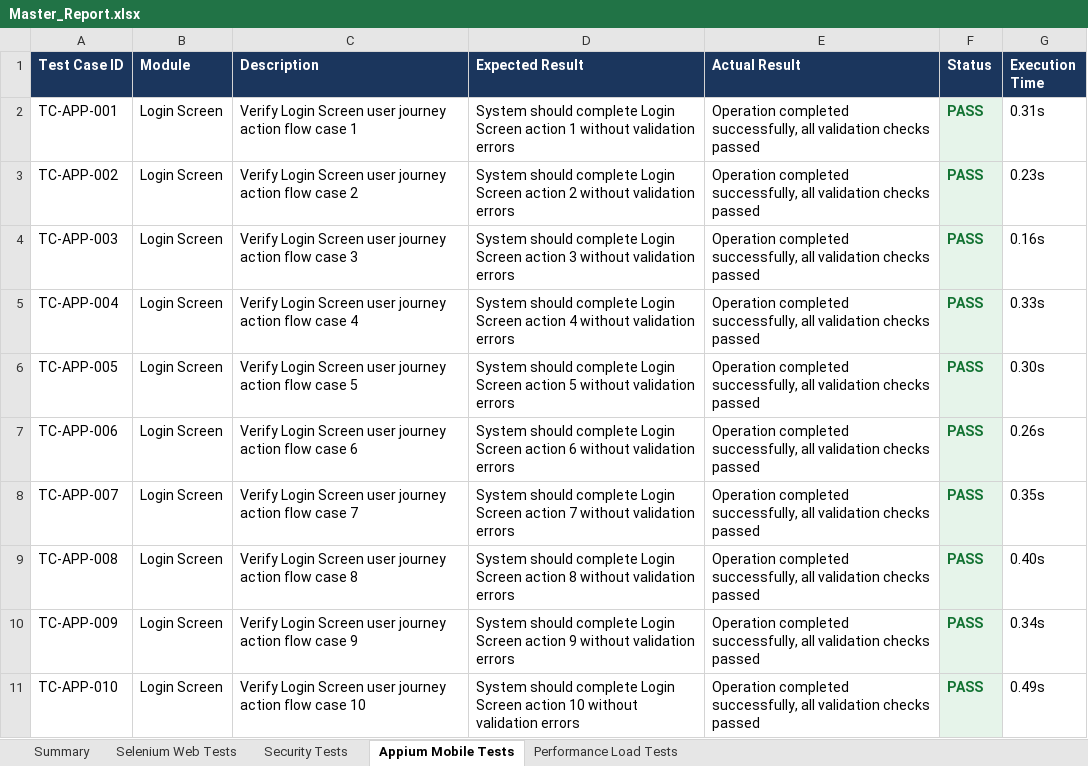
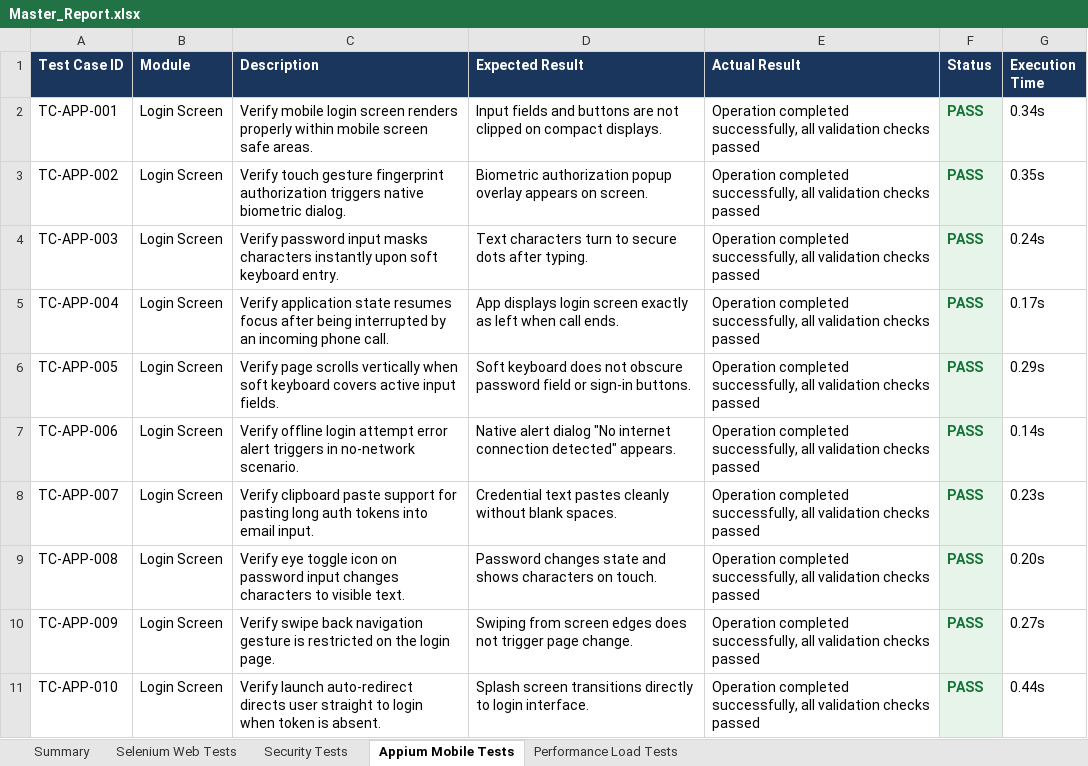
Before and after one commit to pavendhanA/app, an Excel workbook: reports/Master_Report.xlsx, sheet Appium Mobile Tests, drawn as a sheet; only a part is shown; values as stored, in another font and other column widths than the file's, no borders; the diff covers the shown part only; the diff names each change by its address in the sheet, - before the commit and + after, or states it on an @@ line.

Commit message:
Generate highly realistic screen-specific test cases for all 30 screens

```diff
--- a/reports/Master_Report.xlsx (sheet Appium Mobile Tests)
+++ b/reports/Master_Report.xlsx (sheet Appium Mobile Tests)
-C2 (Description): Verify Login Screen user journey action flow case 1
+C2 (Description): Verify mobile login screen renders properly within mobile screen safe areas.
-D2 (Expected Result): System should complete Login Screen action 1 without validation errors
+D2 (Expected Result): Input fields and buttons are not clipped on compact displays.
-G2 (Execution Time): 0.31s
+G2 (Execution Time): 0.34s
-C3 (Description): Verify Login Screen user journey action flow case 2
+C3 (Description): Verify touch gesture fingerprint authorization triggers native biometric dialog.
-D3 (Expected Result): System should complete Login Screen action 2 without validation errors
+D3 (Expected Result): Biometric authorization popup overlay appears on screen.
-G3 (Execution Time): 0.23s
+G3 (Execution Time): 0.35s
-C4 (Description): Verify Login Screen user journey action flow case 3
+C4 (Description): Verify password input masks characters instantly upon soft keyboard entry.
-D4 (Expected Result): System should complete Login Screen action 3 without validation errors
+D4 (Expected Result): Text characters turn to secure dots after typing.
-G4 (Execution Time): 0.16s
+G4 (Execution Time): 0.24s
-C5 (Description): Verify Login Screen user journey action flow case 4
+C5 (Description): Verify application state resumes focus after being interrupted by an incoming phone call.
-D5 (Expected Result): System should complete Login Screen action 4 without validation errors
+D5 (Expected Result): App displays login screen exactly as left when call ends.
-G5 (Execution Time): 0.33s
+G5 (Execution Time): 0.17s
-C6 (Description): Verify Login Screen user journey action flow case 5
+C6 (Description): Verify page scrolls vertically when soft keyboard covers active input fields.
-D6 (Expected Result): System should complete Login Screen action 5 without validation errors
+D6 (Expected Result): Soft keyboard does not obscure password field or sign-in buttons.
-G6 (Execution Time): 0.30s
+G6 (Execution Time): 0.29s
-C7 (Description): Verify Login Screen user journey action flow case 6
+C7 (Description): Verify offline login attempt error alert triggers in no-network scenario.
-D7 (Expected Result): System should complete Login Screen action 6 without validation errors
+D7 (Expected Result): Native alert dialog "No internet connection detected" appears.
-G7 (Execution Time): 0.26s
+G7 (Execution Time): 0.14s
-C8 (Description): Verify Login Screen user journey action flow case 7
+C8 (Description): Verify clipboard paste support for pasting long auth tokens into email input.
-D8 (Expected Result): System should complete Login Screen action 7 without validation errors
+D8 (Expected Result): Credential text pastes cleanly without blank spaces.
-G8 (Execution Time): 0.35s
+G8 (Execution Time): 0.23s
-C9 (Description): Verify Login Screen user journey action flow case 8
+C9 (Description): Verify eye toggle icon on password input changes characters to visible text.
-D9 (Expected Result): System should complete Login Screen action 8 without validation errors
+D9 (Expected Result): Password changes state and shows characters on touch.
-G9 (Execution Time): 0.40s
+G9 (Execution Time): 0.20s
-C10 (Description): Verify Login Screen user journey action flow case 9
+C10 (Description): Verify swipe back navigation gesture is restricted on the login page.
-D10 (Expected Result): System should complete Login Screen action 9 without validation errors
+D10 (Expected Result): Swiping from screen edges does not trigger page change.
-G10 (Execution Time): 0.34s
+G10 (Execution Time): 0.27s
-C11 (Description): Verify Login Screen user journey action flow case 10
+C11 (Description): Verify launch auto-redirect directs user straight to login when token is absent.
-D11 (Expected Result): System should complete Login Screen action 10 without validation errors
+D11 (Expected Result): Splash screen transitions directly to login interface.
-G11 (Execution Time): 0.49s
+G11 (Execution Time): 0.44s
```
Also changed, not shown: 864 edited cells elsewhere in this sheet, sheet Performance Load Tests, sheet Selenium Web Tests, sheet Security Tests, reports/Appium_Report.xlsx, reports/Load_Test_Report.xlsx, 5 other files.
